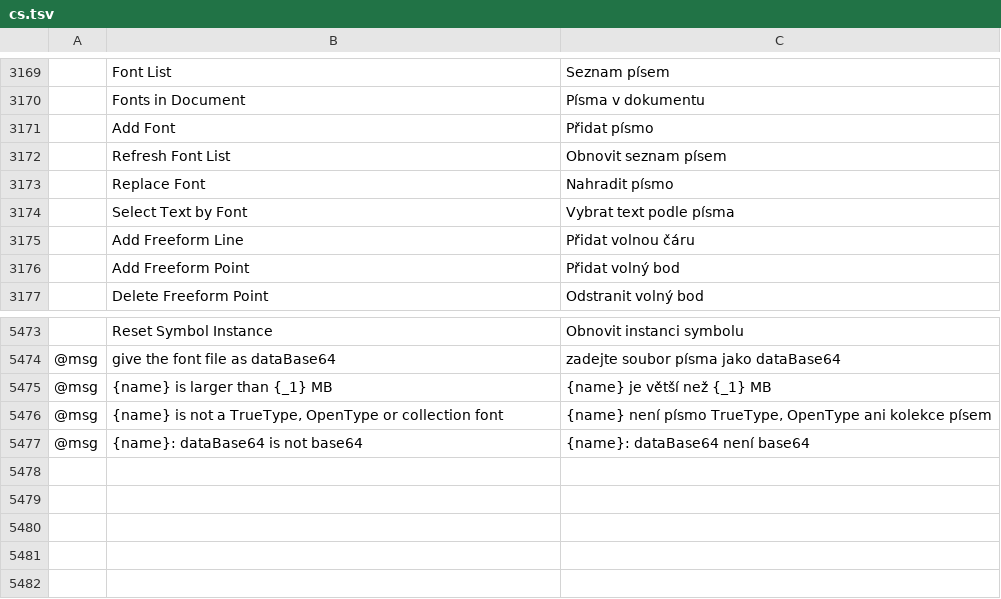
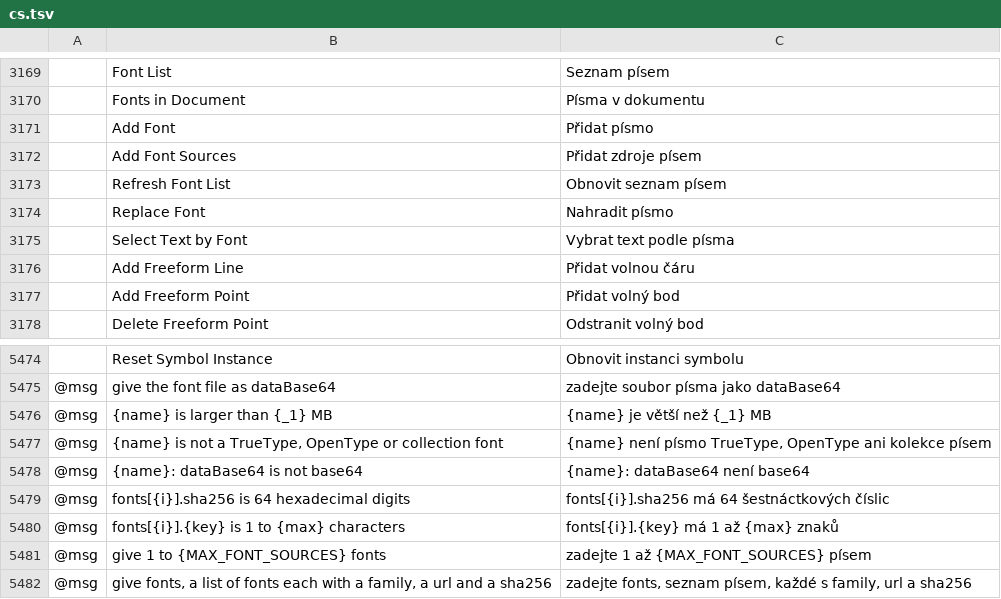
Before and after one commit to addibble/vectorcraft, a TSV file: crates/ui-egui/src/i18n/cs.tsv, drawn as a sheet; only a part is shown, gaps mark what is left out; the diff names each change by its address in the sheet, - before the commit and + after, or states it on an @@ line.

```diff
--- a/crates/ui-egui/src/i18n/cs.tsv
+++ b/crates/ui-egui/src/i18n/cs.tsv
+row 3172:  | Add Font Sources | Přidat zdroje písem
+row 5479: @msg | fonts[{i}].sha256 is 64 hexadecimal digits | fonts[{i}].sha256 má 64 šestnáctkových číslic
+row 5480: @msg | fonts[{i}].{key} is 1 to {max} characters | fonts[{i}].{key} má 1 až {max} znaků
+row 5481: @msg | give 1 to {MAX_FONT_SOURCES} fonts | zadejte 1 až {MAX_FONT_SOURCES} písem
+row 5482: @msg | give fonts, a list of fonts each with a family, a url and a sha256 | zadejte fonts, seznam písem, každé s family, url a sha256
```
Also changed, not shown: crates/ui-egui/src/i18n/bg.tsv, crates/ui-egui/src/i18n/da.tsv, 30 other files.
